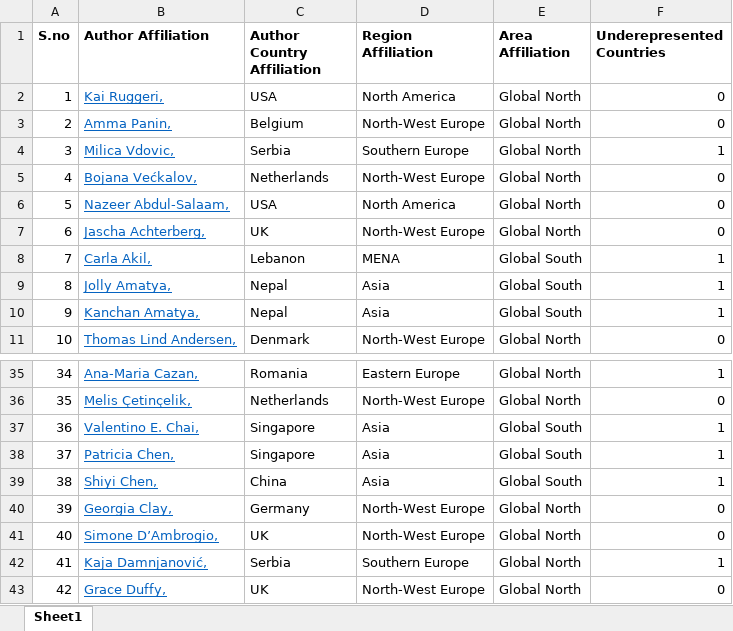
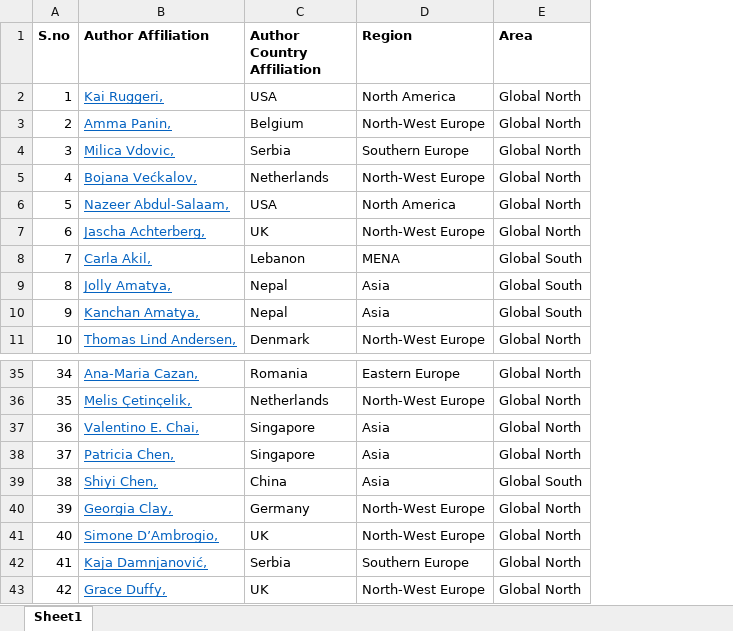
Before and after one commit to grit0601/NHB_Globalization_Revisit, an Excel workbook: Ruggeri et al 2022_author diversity.xlsx, sheet Sheet1, drawn as a sheet; only a part is shown, gaps mark what is left out; values as stored, in another font and other column widths than the file's, no borders; the diff names each change by its address in the sheet, - before the commit and + after, or states it on an @@ line.

```diff
--- a/Ruggeri et al 2022_author diversity.xlsx (sheet Sheet1)
+++ b/Ruggeri et al 2022_author diversity.xlsx (sheet Sheet1)
-column F (Underepresented Countries), rows 2-11: 0 | 0 | 1 | 0 | 0 | 0 | 1 | 1 | 1 | 0; rows 35-43: 1 | 0 | 1 | 1 | 1 | 0 | 0 | 1 | 0
-D1: Region Affiliation
+D1: Region
-E1: Area Affiliation
+E1: Area
-E37:E38 (Area): Global South
+E37:E38 (Area): Global North
```
Also changed, not shown: Ruggeri et al 2022_country.xlsx.
